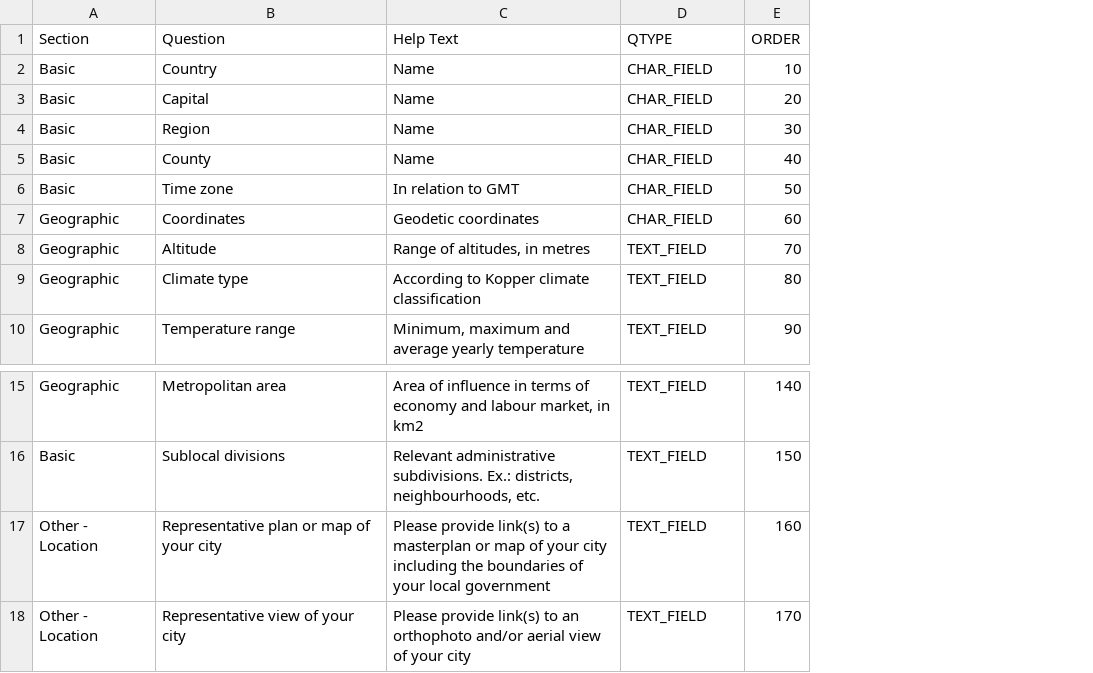
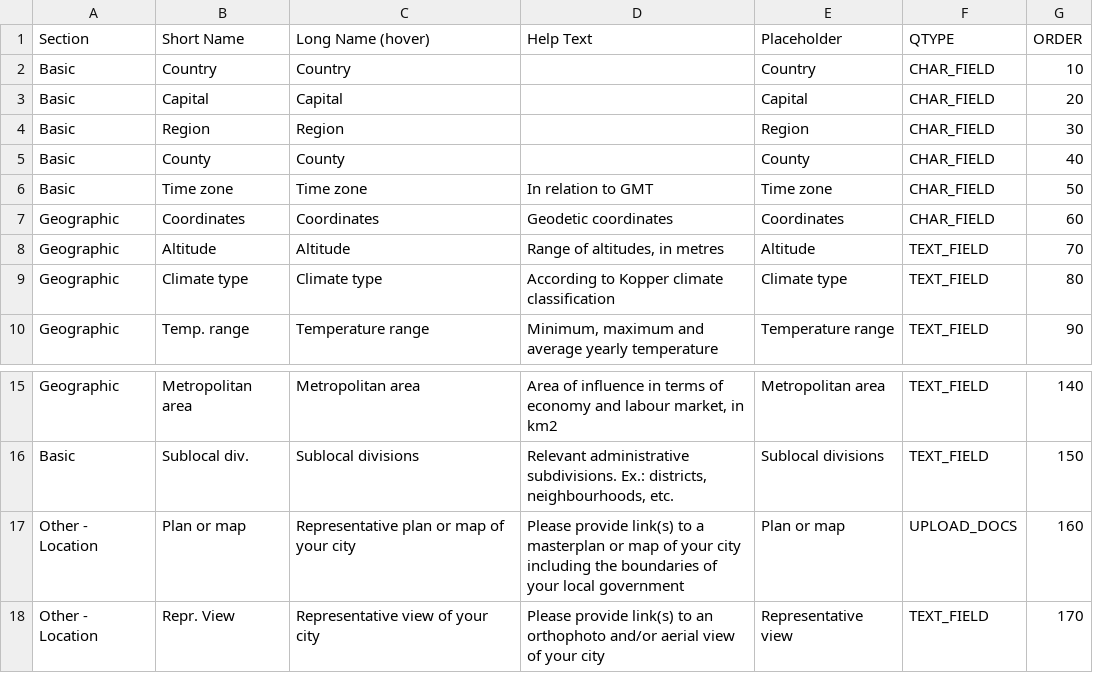
Before and after one commit to crppbcn/crpt2015brw, a TSV file: files/CityID-Location.tsv, drawn as a sheet; only a part is shown, gaps mark what is left out; addresses are those after the commit; the diff names each change by its address in the sheet, - before the commit and + after, or states it on an @@ line.

```diff
--- a/files/CityID-Location.tsv
+++ b/files/CityID-Location.tsv
+column B (Short Name), rows 2-10: Country | Capital | Region | County | Time zone | Coordinates | Altitude | Climate type | Temp. range; rows 15-18: Metropolitan area | Sublocal div. | Plan or map | Repr. View
+column E (Placeholder), rows 2-10: Country | Capital | Region | County | Time zone | Coordinates | Altitude | Climate type | Temperature range; rows 15-18: Metropolitan area | Sublocal divisions | Plan or map | Representative view
-C1: Question
+C1: Long Name (hover)
-D2:D5 (Help Text): Name
+D2:D5 (Help Text): (empty)
-F17 (QTYPE): TEXT_FIELD
+F17 (QTYPE): UPLOAD_DOCS
```
Also changed, not shown: files/CityID-Sections.tsv, 47 other files.
